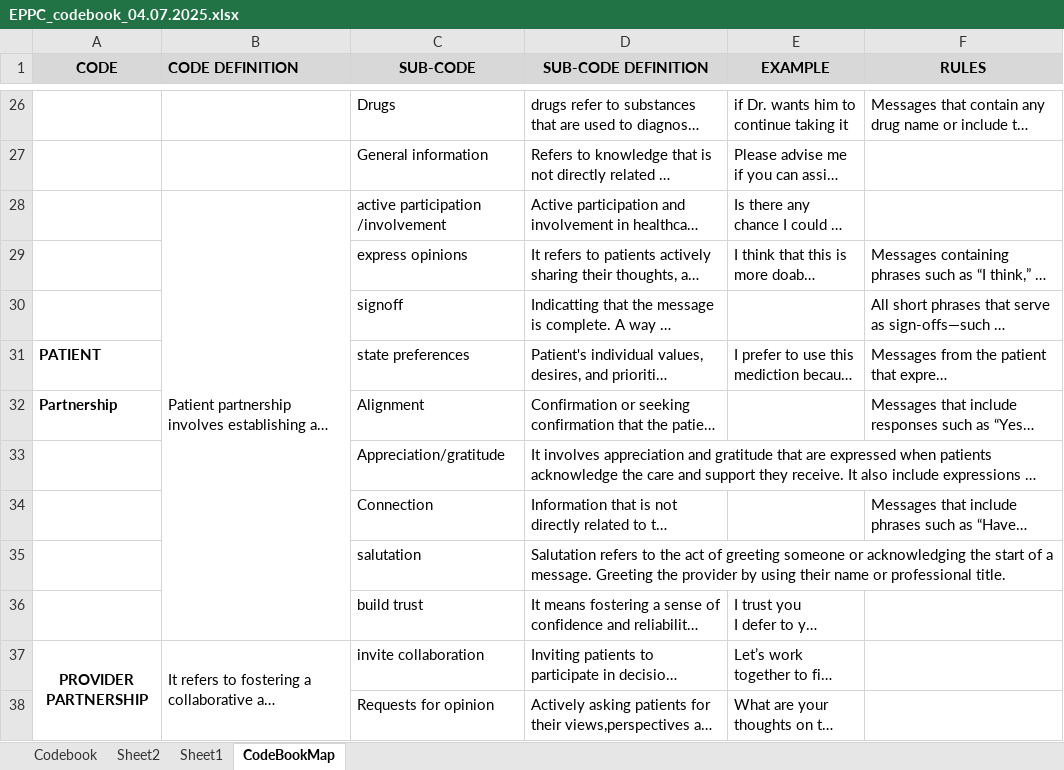
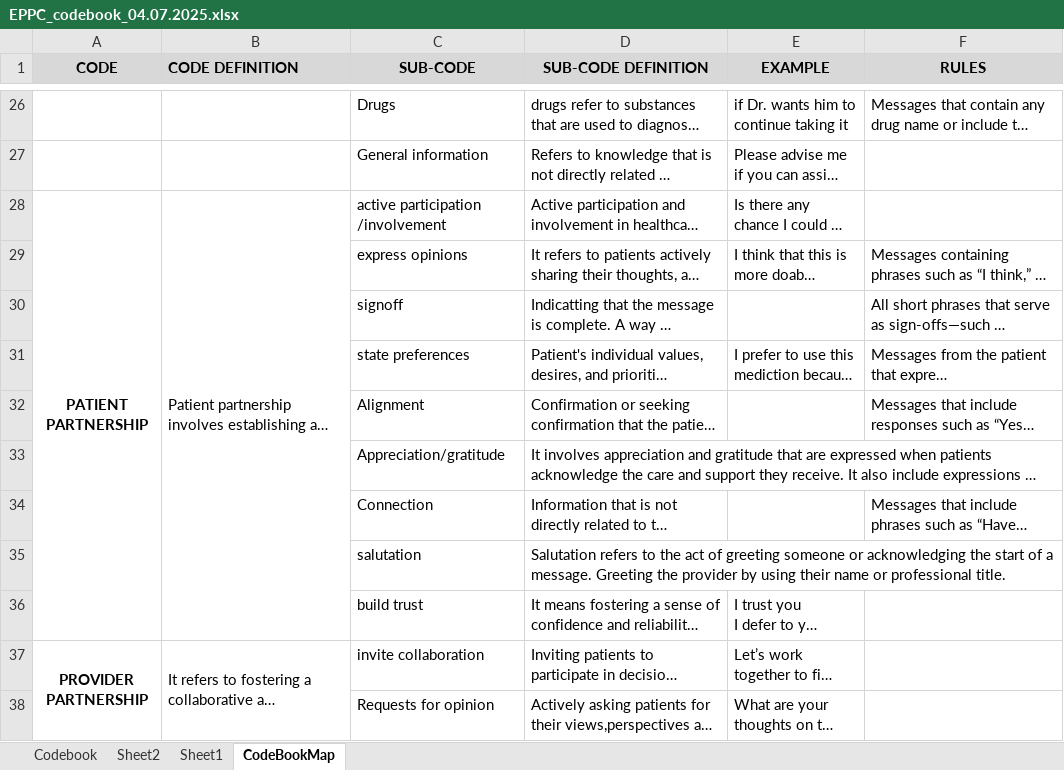
Before and after one commit to Data-Mining-Lab-Yale/2025_Graph-based-Prototype, an Excel workbook: Data/EPPC_codebook_04.07.2025.xlsx, sheet CodeBookMap, drawn as a sheet; only a part is shown, gaps mark what is left out; long unchanged cells end in …; values as stored, in another font and other column widths than the file's, no borders; the diff names each change by its address in the sheet, - before the commit and + after, or states it on an @@ line.

```diff
--- a/Data/EPPC_codebook_04.07.2025.xlsx (sheet CodeBookMap)
+++ b/Data/EPPC_codebook_04.07.2025.xlsx (sheet CodeBookMap)
-A28 (CODE): (empty)
+A28 (CODE): PATIENT PARTNERSHIP
+A28:A36 merged
-A31 (CODE): PATIENT
+A31 (CODE): (empty)
-A32 (CODE): Partnership
+A32 (CODE): (empty)
```
Also changed, not shown: 21 other files.
